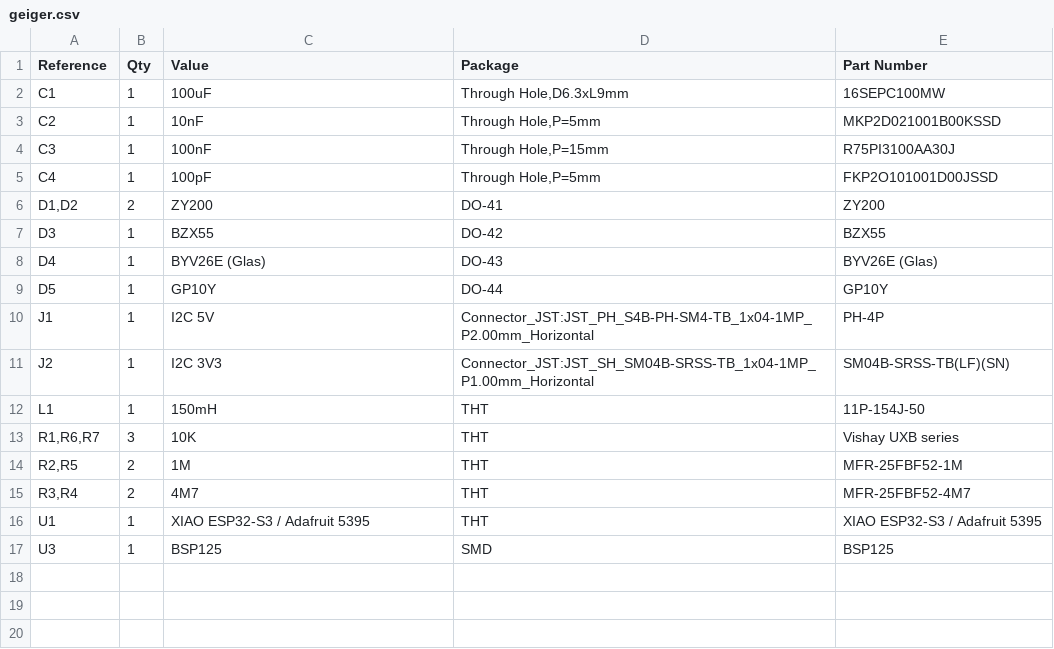
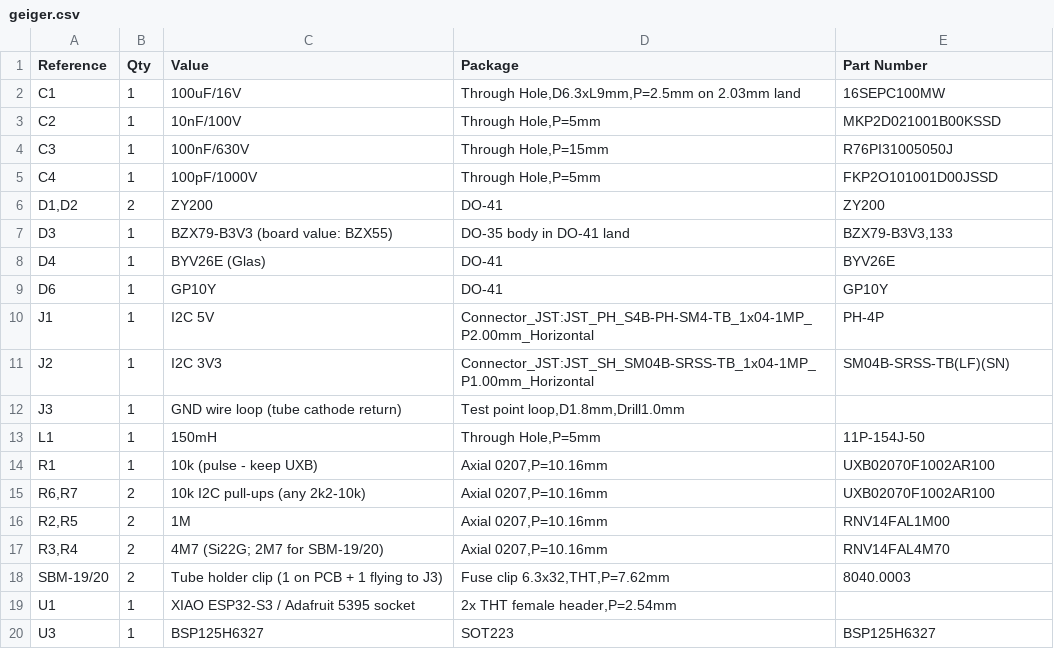
Before and after one commit to MMBytes/MultiGeiger-V2, a CSV file: Hardware/Revision_C/Deliverables/BOM/geiger.csv, drawn as a sheet; removed rows and columns are numbered as before the commit, all else as after; the diff names each change by its address in the sheet, - before the commit and + after, or states it on an @@ line.

```diff
--- a/Hardware/Revision_C/Deliverables/BOM/geiger.csv
+++ b/Hardware/Revision_C/Deliverables/BOM/geiger.csv
-C2 (Value): 100uF
+C2 (Value): 100uF/16V
-D2 (Package): Through Hole,D6.3xL9mm
+D2 (Package): Through Hole,D6.3xL9mm,P=2.5mm on 2.03mm land
-C3 (Value): 10nF
+C3 (Value): 10nF/100V
-C4 (Value): 100nF
+C4 (Value): 100nF/630V
-E4 (Part Number): R75PI3100AA30J
+E4 (Part Number): R76PI31005050J
-C5 (Value): 100pF
+C5 (Value): 100pF/1000V
-C7 (Value): BZX55
+C7 (Value): BZX79-B3V3 (board value: BZX55)
-D7 (Package): DO-42
+D7 (Package): DO-35 body in DO-41 land
-E7 (Part Number): BZX55
+E7 (Part Number): BZX79-B3V3,133
-D8 (Package): DO-43
+D8 (Package): DO-41
-E8 (Part Number): BYV26E (Glas)
+E8 (Part Number): BYV26E
-A9 (Reference): D5
+A9 (Reference): D6
-D9 (Package): DO-44
+D9 (Package): DO-41
+row 12: J3 | 1 | GND wire loop (tube cathode return) | Test point loop,D1.8mm,Drill1.0mm
-D13 (Package): THT
+D13 (Package): Through Hole,P=5mm
-row 13: R1,R6,R7 | 3 | 10K | THT | Vishay UXB series
+row 14: R1 | 1 | 10k (pulse - keep UXB) | Axial 0207,P=10.16mm | UXB02070F1002AR100
+row 15: R6,R7 | 2 | 10k I2C pull-ups (any 2k2-10k) | Axial 0207,P=10.16mm | UXB02070F1002AR100
-D16:D17 (Package): THT
+D16:D17 (Package): Axial 0207,P=10.16mm
-E16 (Part Number): MFR-25FBF52-1M
+E16 (Part Number): RNV14FAL1M00
-C17 (Value): 4M7
+C17 (Value): 4M7 (Si22G; 2M7 for SBM-19/20)
-E17 (Part Number): MFR-25FBF52-4M7
+E17 (Part Number): RNV14FAL4M70
+row 18: SBM-19/20 | 2 | Tube holder clip (1 on PCB + 1 flying to J3) | Fuse clip 6.3x32,THT,P=7.62mm | 8040.0003
-C19 (Value): XIAO ESP32-S3 / Adafruit 5395
+C19 (Value): XIAO ESP32-S3 / Adafruit 5395 socket
-D19 (Package): THT
+D19 (Package): 2x THT female header,P=2.54mm
-E19 (Part Number): XIAO ESP32-S3 / Adafruit 5395
+E19 (Part Number): (empty)
-C20 (Value): BSP125
+C20 (Value): BSP125H6327
-D20 (Package): SMD
+D20 (Package): SOT223
-E20 (Part Number): BSP125
+E20 (Part Number): BSP125H6327
```
Also changed, not shown: Hardware/Revision_A/Deliverables/BOM/geiger-v2_V1.10_BOM.csv, Hardware/Revision_B/Deliverables/BOM/geiger.csv, 6 other files.
